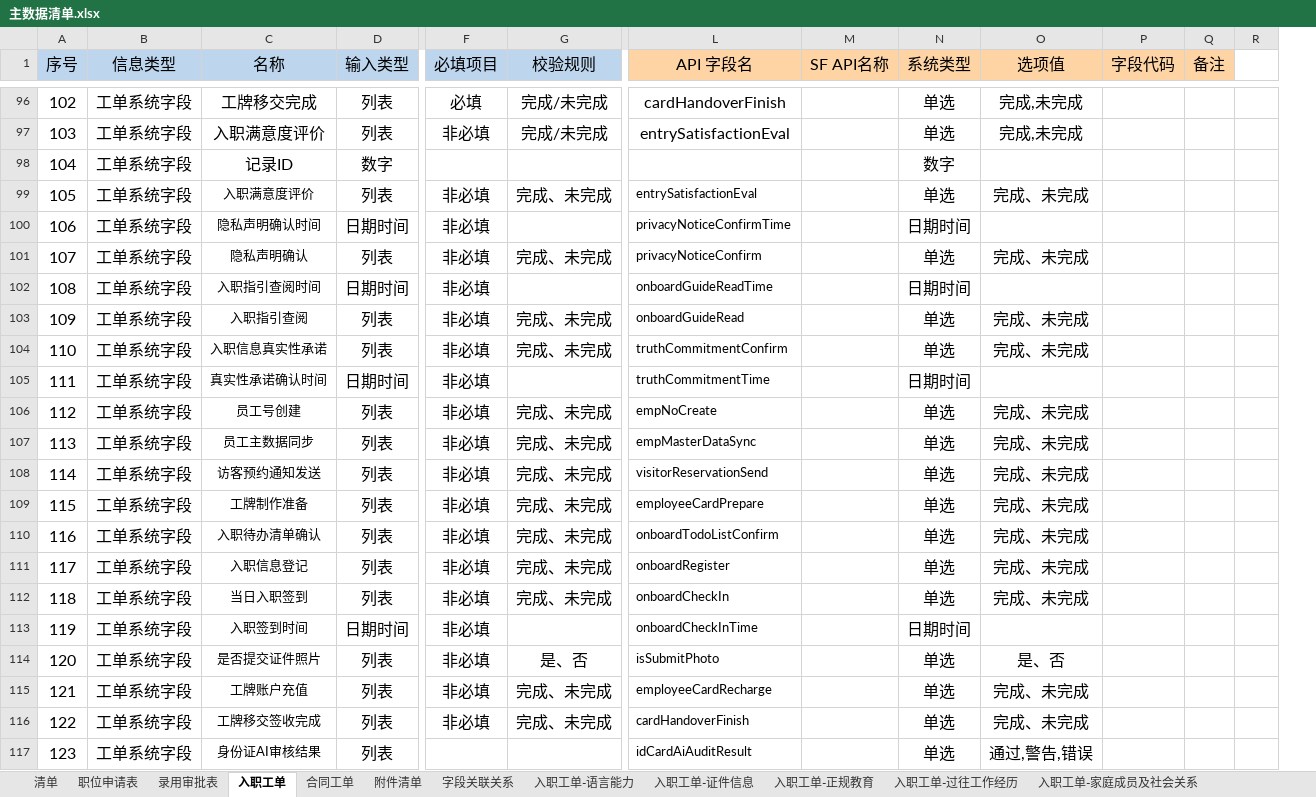
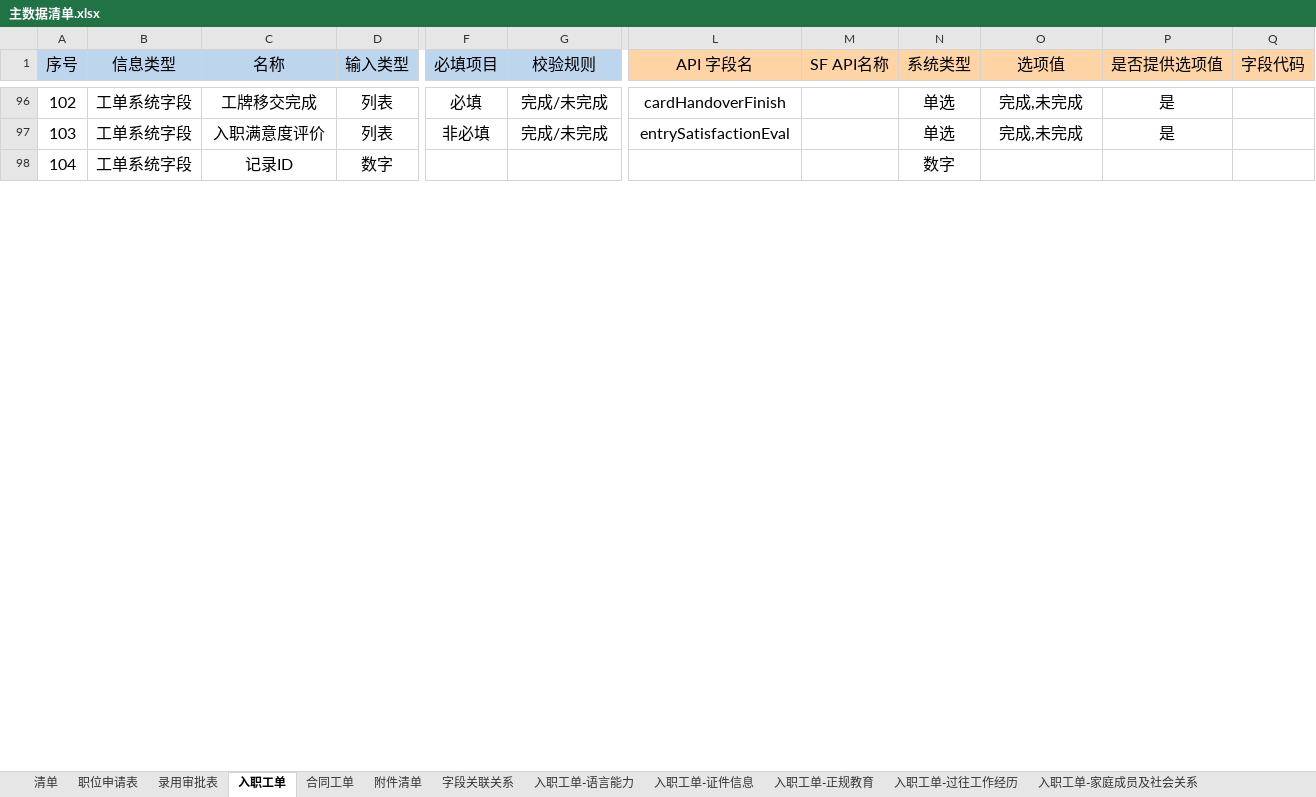
Before and after one commit to gary-liu-123/sls-plantform, an Excel workbook: docs/req/orginal-doc/主数据清单.xlsx, sheet 入职工单, drawn as a sheet; only a part is shown, gaps mark what is left out; values as stored, in another font and other column widths than the file's, no borders; removed rows and columns are numbered as before the commit, all else as after; rows hold the shown columns only; the diff covers the shown part only; the diff names each change by its address in the sheet, - before the commit and + after, or states it on an @@ line.

```diff
--- a/docs/req/orginal-doc/主数据清单.xlsx (sheet 入职工单)
+++ b/docs/req/orginal-doc/主数据清单.xlsx (sheet 入职工单)
+column P (是否提供选项值), rows 96-97: 是 | 是
-column Q (备注), empty
-column R, empty
-row 99: 105 | 工单系统字段 | 入职满意度评价 | 列表 | 非必填 | 完成、未完成 | entrySatisfactionEval |  | 单选 | 完成、未完成
-row 100: 106 | 工单系统字段 | 隐私声明确认时间 | 日期时间 | 非必填 |  | privacyNoticeConfirmTime |  | 日期时间
-row 101: 107 | 工单系统字段 | 隐私声明确认 | 列表 | 非必填 | 完成、未完成 | privacyNoticeConfirm |  | 单选 | 完成、未完成
-row 102: 108 | 工单系统字段 | 入职指引查阅时间 | 日期时间 | 非必填 |  | onboardGuideReadTime |  | 日期时间
-row 103: 109 | 工单系统字段 | 入职指引查阅 | 列表 | 非必填 | 完成、未完成 | onboardGuideRead |  | 单选 | 完成、未完成
-row 104: 110 | 工单系统字段 | 入职信息真实性承诺 | 列表 | 非必填 | 完成、未完成 | truthCommitmentConfirm |  | 单选 | 完成、未完成
-row 105: 111 | 工单系统字段 | 真实性承诺确认时间 | 日期时间 | 非必填 |  | truthCommitmentTime |  | 日期时间
-row 106: 112 | 工单系统字段 | 员工号创建 | 列表 | 非必填 | 完成、未完成 | empNoCreate |  | 单选 | 完成、未完成
-row 107: 113 | 工单系统字段 | 员工主数据同步 | 列表 | 非必填 | 完成、未完成 | empMasterDataSync |  | 单选 | 完成、未完成
-row 108: 114 | 工单系统字段 | 访客预约通知发送 | 列表 | 非必填 | 完成、未完成 | visitorReservationSend |  | 单选 | 完成、未完成
-row 109: 115 | 工单系统字段 | 工牌制作准备 | 列表 | 非必填 | 完成、未完成 | employeeCardPrepare |  | 单选 | 完成、未完成
-row 110: 116 | 工单系统字段 | 入职待办清单确认 | 列表 | 非必填 | 完成、未完成 | onboardTodoListConfirm |  | 单选 | 完成、未完成
-row 111: 117 | 工单系统字段 | 入职信息登记 | 列表 | 非必填 | 完成、未完成 | onboardRegister |  | 单选 | 完成、未完成
-row 112: 118 | 工单系统字段 | 当日入职签到 | 列表 | 非必填 | 完成、未完成 | onboardCheckIn |  | 单选 | 完成、未完成
-row 113: 119 | 工单系统字段 | 入职签到时间 | 日期时间 | 非必填 |  | onboardCheckInTime |  | 日期时间
-row 114: 120 | 工单系统字段 | 是否提交证件照片 | 列表 | 非必填 | 是、否 | isSubmitPhoto |  | 单选 | 是、否
-row 115: 121 | 工单系统字段 | 工牌账户充值 | 列表 | 非必填 | 完成、未完成 | employeeCardRecharge |  | 单选 | 完成、未完成
-row 116: 122 | 工单系统字段 | 工牌移交签收完成 | 列表 | 非必填 | 完成、未完成 | cardHandoverFinish |  | 单选 | 完成、未完成
-row 117: 123 | 工单系统字段 | 身份证AI审核结果 | 列表 |  |  | idCardAiAuditResult |  | 单选 | 通过,警告,错误
```
Also changed, not shown: 31 removed rows, 70 edited cells, cell formats and row numbers in column A elsewhere in this sheet, sheet 合同工单, sheet 入职工单-证件信息, sheet 入职工单-资格证信息, sheet 入职工单-语言能力, sheet 入职工单-家庭成员及社会关系, sheet 入职工单-正规教育, 2 more sheets, charts or pictures, 2 other files.
